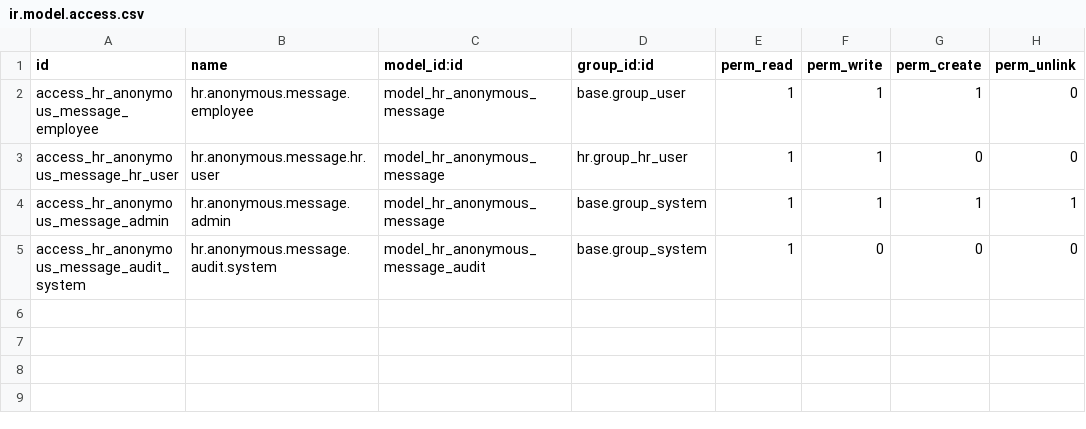
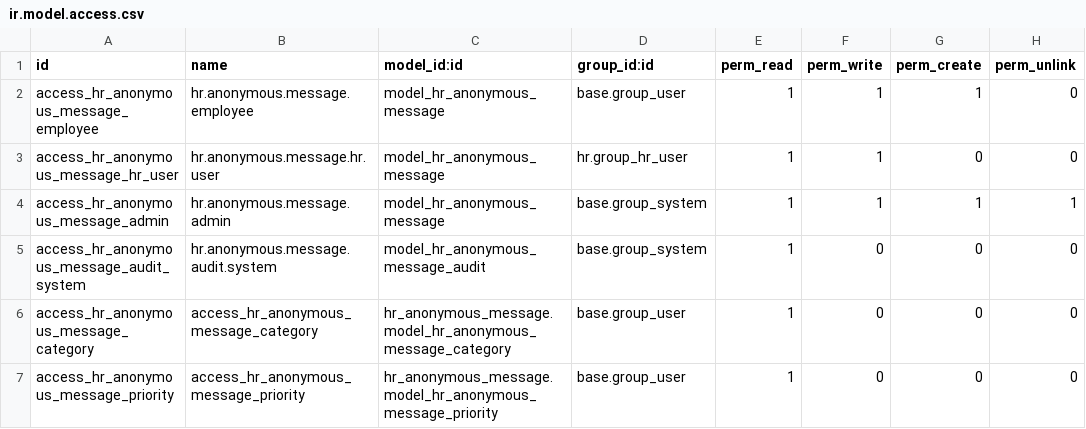
Before and after one commit to busayo524/hr_anonymous_message, a CSV file: custom_addons/hr_anonymous_message/security/ir.model.access.csv, drawn as a sheet; the diff names each change by its address in the sheet, - before the commit and + after, or states it on an @@ line.

```diff
--- a/custom_addons/hr_anonymous_message/security/ir.model.access.csv
+++ b/custom_addons/hr_anonymous_message/security/ir.model.access.csv
+row 6: access_hr_anonymous_message_category | access_hr_anonymous_message_category | hr_anonymous_message.model_hr_anonymous_message_category | base.group_user | 1 | 0 | 0 | 0
+row 7: access_hr_anonymous_message_priority | access_hr_anonymous_message_priority | hr_anonymous_message.model_hr_anonymous_message_priority | base.group_user | 1 | 0 | 0 | 0
```
Also changed, not shown: 4 other files.
